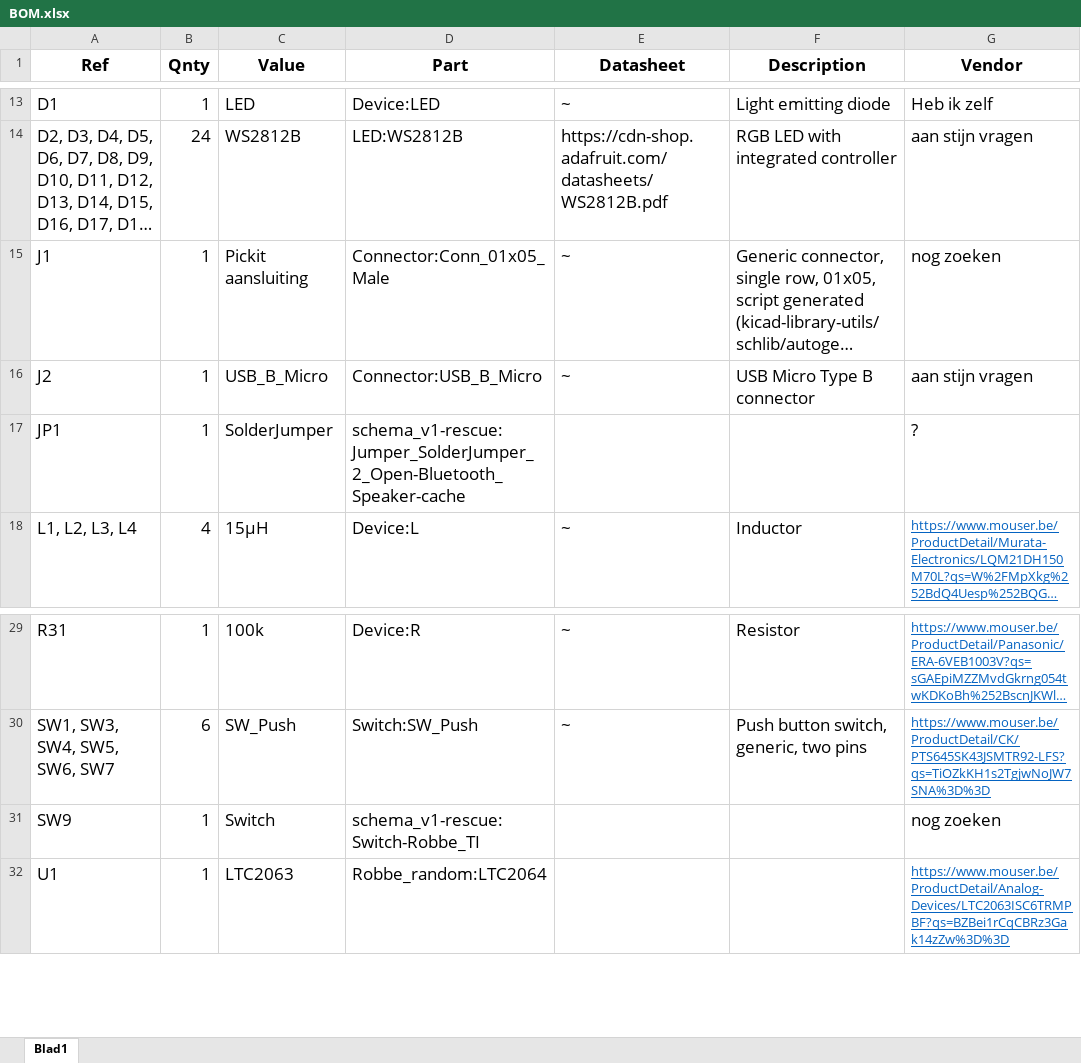
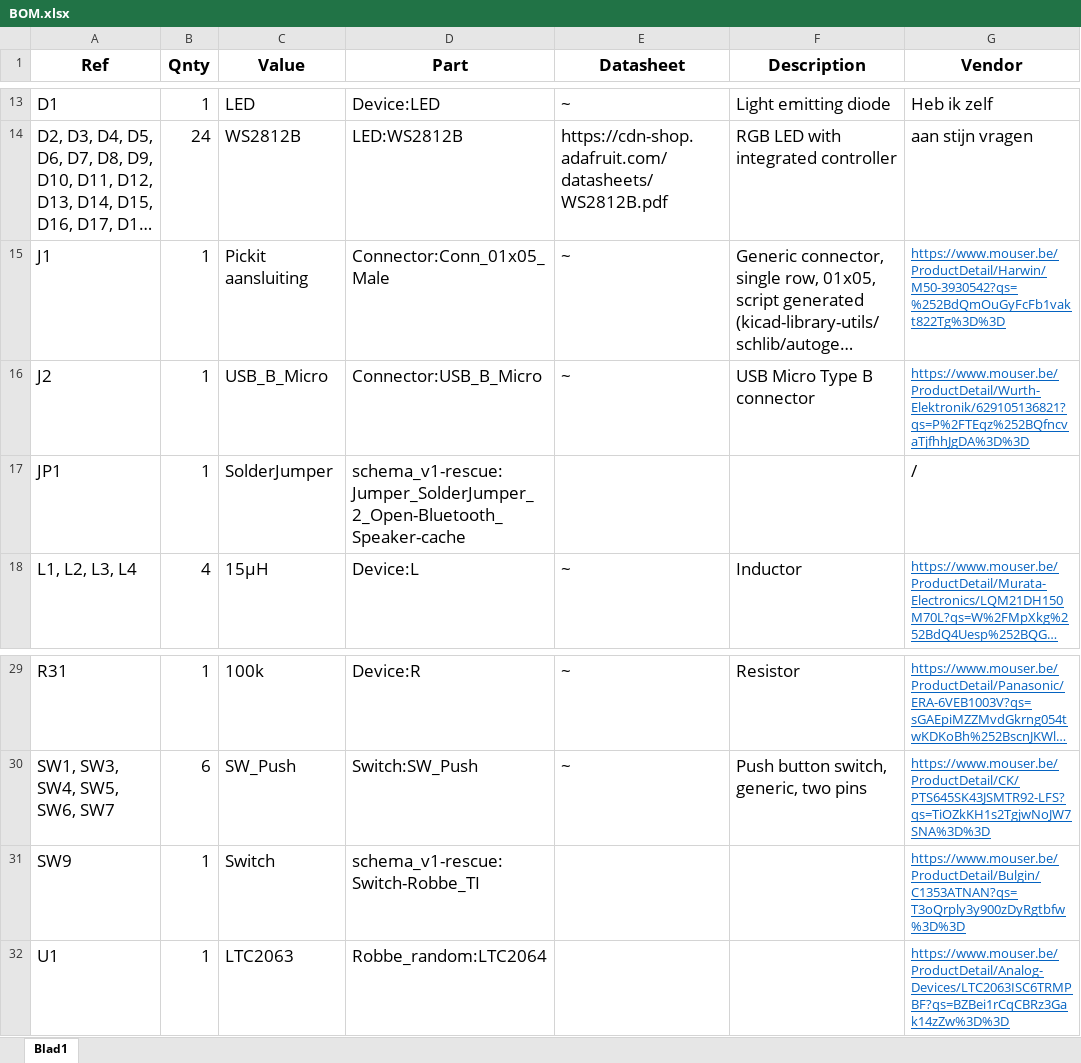
Before and after one commit to r078786/PE2_BS, an Excel workbook: Bluetooth music box/schema's en pcb/schema_v1/BOM.xlsx, sheet Blad1, drawn as a sheet; only a part is shown, gaps mark what is left out; long unchanged cells end in …; values as stored, in another font and other column widths than the file's, no borders; the diff names each change by its address in the sheet, - before the commit and + after, or states it on an @@ line.

Commit message:
Update BOM.xlsx
Added some order links

```diff
--- a/Bluetooth music box/schema's en pcb/schema_v1/BOM.xlsx (sheet Blad1)
+++ b/Bluetooth music box/schema's en pcb/schema_v1/BOM.xlsx (sheet Blad1)
-G15 (Vendor): nog zoeken
+G15 (Vendor): https://www.mouser.be/ProductDetail/Harwin/M50-3930542?qs=%252BdQmOuGyFcFb1vakt822Tg%3D%3D
@@ G15:G16 underline: off → on, text colour: black → #0563C1, text size: smaller @@
-G16 (Vendor): aan stijn vragen
+G16 (Vendor): https://www.mouser.be/ProductDetail/Wurth-Elektronik/629105136821?qs=P%2FTEqz%252BQfncvaTjfhhJgDA%3D%3D
-G17 (Vendor): ?
+G17 (Vendor): /
-G31 (Vendor): nog zoeken
+G31 (Vendor): https://www.mouser.be/ProductDetail/Bulgin/C1353ATNAN?qs=T3oQrply3y900zDyRgtbfw%3D%3D
@@ G31 underline: off → on, text colour: black → #0563C1, text size: smaller @@
```
